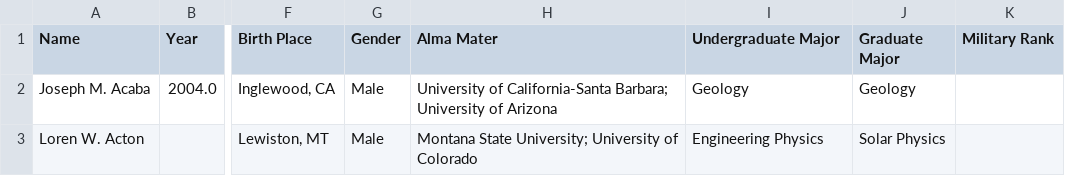
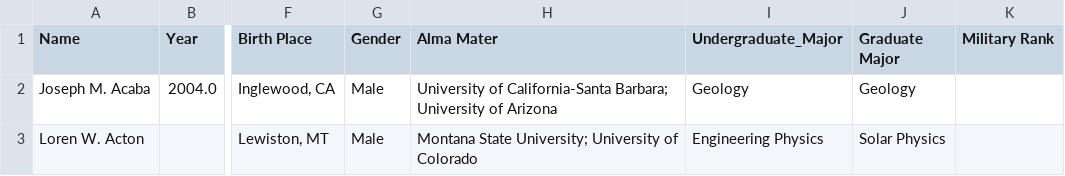
Before and after one commit to ta-data-lis/lab-import-export, a CSV file: your-code/astronaut_in_space.csv (was your-code/astronaut.csv), drawn as a sheet; only a part is shown, gaps mark what is left out; the diff names each change by its address in the sheet, - before the commit and + after, or states it on an @@ line.

```diff
--- a/your-code/astronaut.csv
+++ b/your-code/astronaut_in_space.csv
-I1: Undergraduate Major
+I1: Undergraduate_Major
```
Also changed, not shown: 3 other files.
